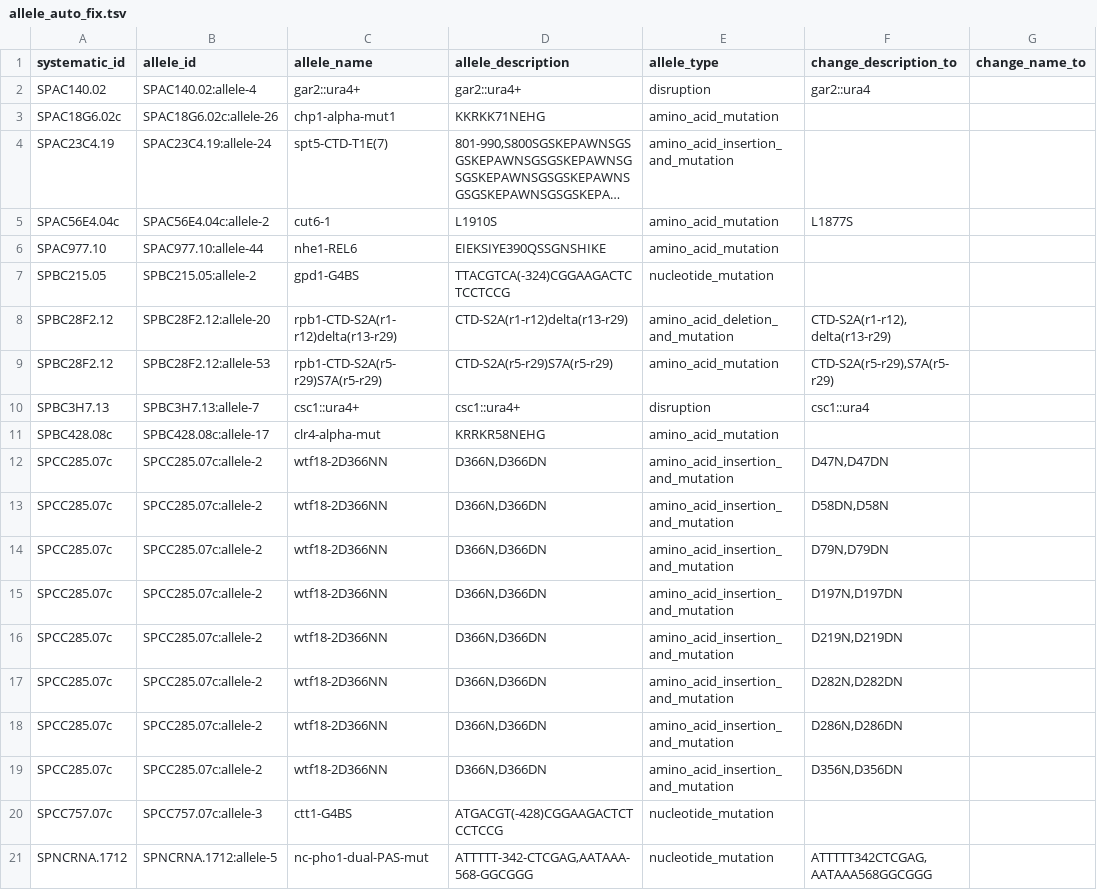
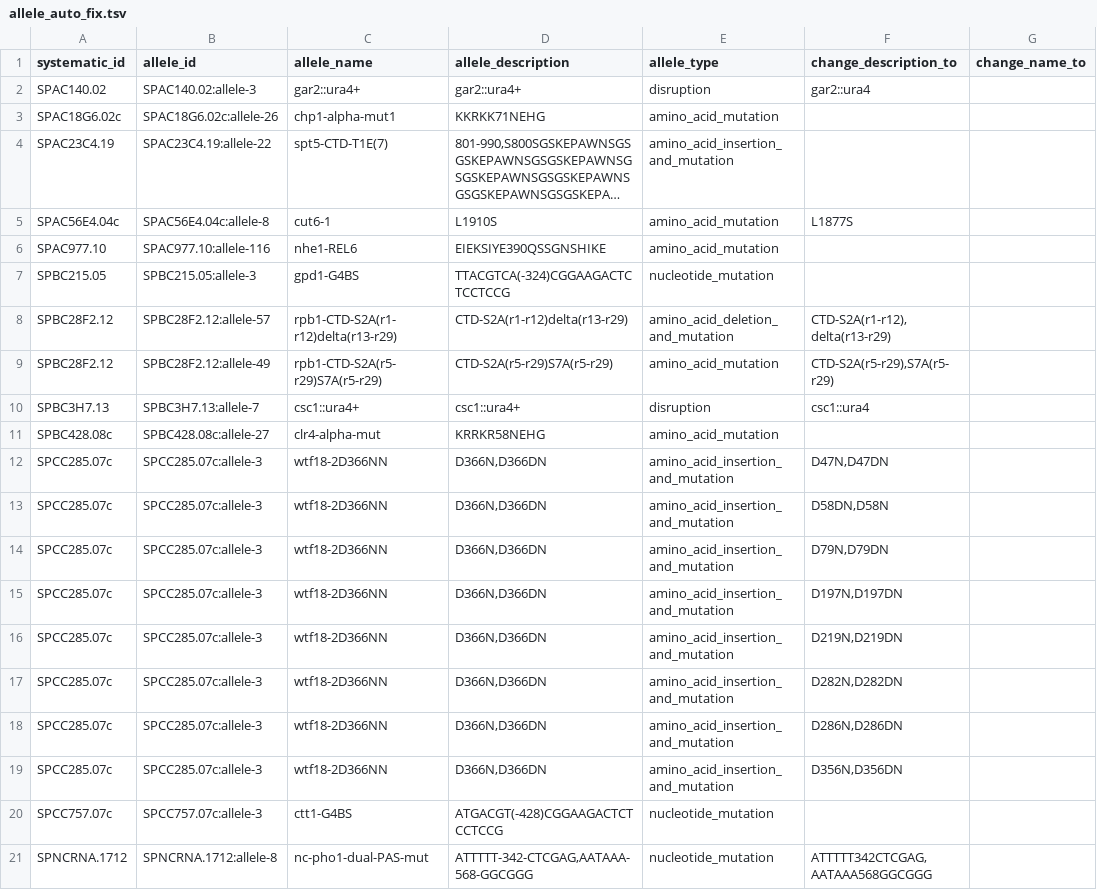
Before and after one commit to pombase/allele_qc, a TSV file: results/allele_auto_fix.tsv, drawn as a sheet; only a part is shown; long unchanged cells end in …; the diff names each change by its address in the sheet, - before the commit and + after, or states it on an @@ line.

```diff
--- a/results/allele_auto_fix.tsv
+++ b/results/allele_auto_fix.tsv
-B2 (allele_id): SPAC140.02:allele-4
+B2 (allele_id): SPAC140.02:allele-3
-B4 (allele_id): SPAC23C4.19:allele-24
+B4 (allele_id): SPAC23C4.19:allele-22
-B5 (allele_id): SPAC56E4.04c:allele-2
+B5 (allele_id): SPAC56E4.04c:allele-8
-B6 (allele_id): SPAC977.10:allele-44
+B6 (allele_id): SPAC977.10:allele-116
-B7 (allele_id): SPBC215.05:allele-2
+B7 (allele_id): SPBC215.05:allele-3
-B8 (allele_id): SPBC28F2.12:allele-20
+B8 (allele_id): SPBC28F2.12:allele-57
-B9 (allele_id): SPBC28F2.12:allele-53
+B9 (allele_id): SPBC28F2.12:allele-49
-B11 (allele_id): SPBC428.08c:allele-17
+B11 (allele_id): SPBC428.08c:allele-27
-B12:B19 (allele_id): SPCC285.07c:allele-2
+B12:B19 (allele_id): SPCC285.07c:allele-3
-B21 (allele_id): SPNCRNA.1712:allele-5
+B21 (allele_id): SPNCRNA.1712:allele-8
```
Also changed, not shown: results/allele_cannot_fix_other_errors.tsv, results/protein_modification_cannot_fix_other_errors.tsv, 7 other files.
